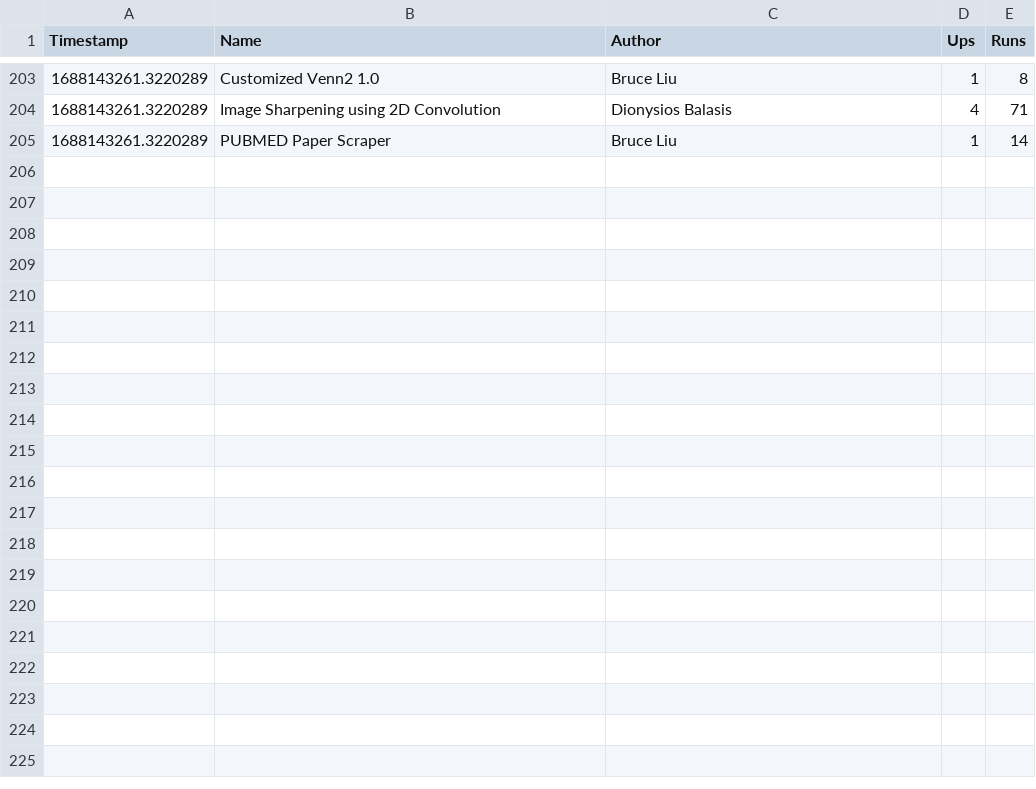
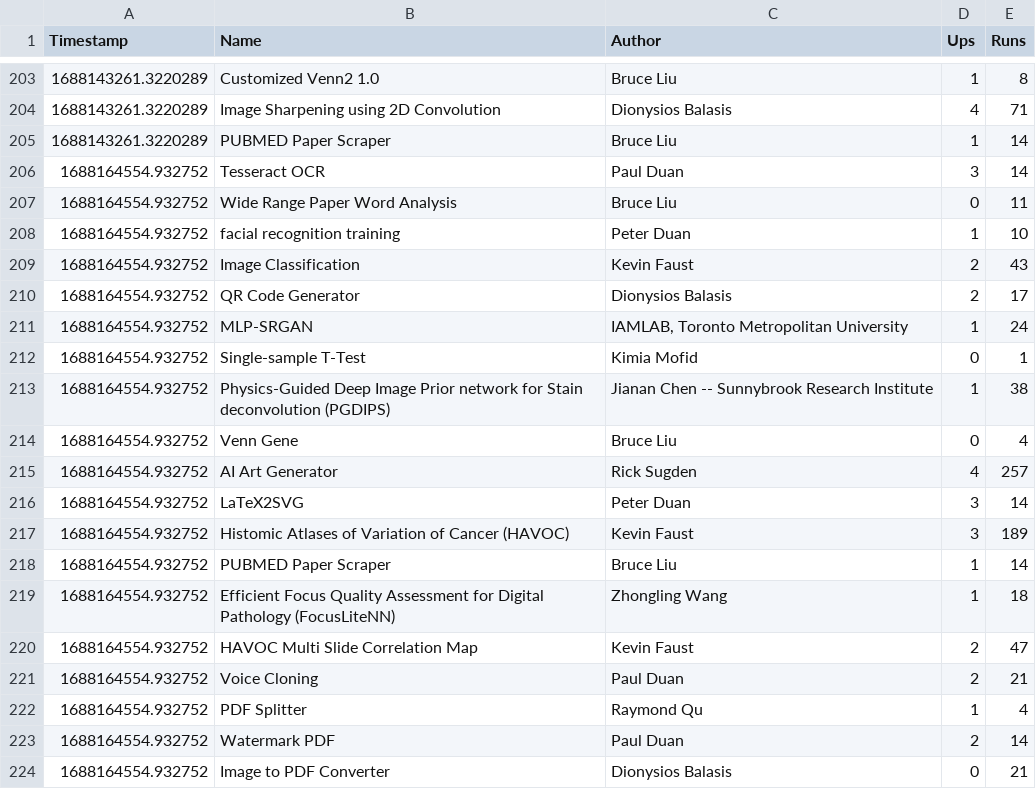
Before and after one commit to duanxianpi/CODIDO-stats, a CSV file: stats.csv, drawn as a sheet; only a part is shown, gaps mark what is left out; the diff covers the shown part only.

Commit message:
Github Action Auto Updated

```diff
--- a/stats.csv
+++ b/stats.csv
@@ -205 +205,20 @@ Timestamp,Name,Author,Ups,Runs
 1688143261.3220289,"PUBMED Paper Scraper","Bruce Liu",1,14
+1688164554.932752,"Tesseract OCR","Paul Duan",3,14
+1688164554.932752,"Wide Range Paper Word Analysis","Bruce Liu",0,11
+1688164554.932752,"facial recognition training","Peter Duan",1,10
+1688164554.932752,"Image Classification","Kevin Faust",2,43
+1688164554.932752,"QR Code Generator","Dionysios Balasis",2,17
+1688164554.932752,"MLP-SRGAN","IAMLAB, Toronto Metropolitan University",1,24
+1688164554.932752,"Single-sample T-Test","Kimia Mofid",0,1
+1688164554.932752,"Physics-Guided Deep Image Prior network for Stain deconvolution (PGDIPS)","Jianan Chen -- Sunnybrook Research Institute",1,38
+1688164554.932752,"Venn Gene","Bruce Liu",0,4
+1688164554.932752,"AI Art Generator","Rick Sugden",4,257
+1688164554.932752,"LaTeX2SVG","Peter Duan",3,14
+1688164554.932752,"Histomic Atlases of Variation of Cancer (HAVOC)","Kevin Faust",3,189
+1688164554.932752,"PUBMED Paper Scraper","Bruce Liu",1,14
+1688164554.932752,"Efficient Focus Quality Assessment for Digital Pathology (FocusLiteNN)","Zhongling Wang",1,18
+1688164554.932752,"HAVOC Multi Slide Correlation Map","Kevin Faust",2,47
+1688164554.932752,"Voice Cloning","Paul Duan",2,21
+1688164554.932752,"PDF Splitter","Raymond Qu",1,4
+1688164554.932752,"Watermark PDF","Paul Duan",2,14
+1688164554.932752,"Image to PDF Converter","Dionysios Balasis",0,21
```
Also changed, not shown: 15 added rows elsewhere in this file.
